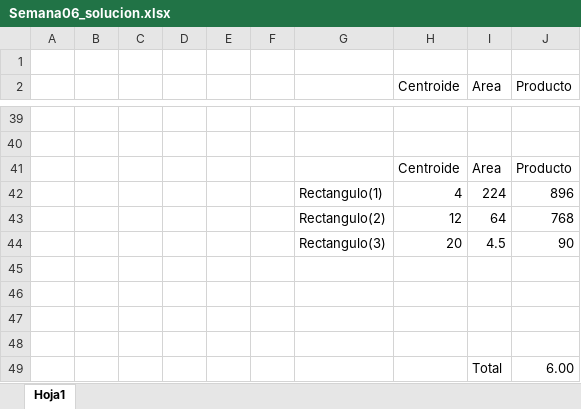
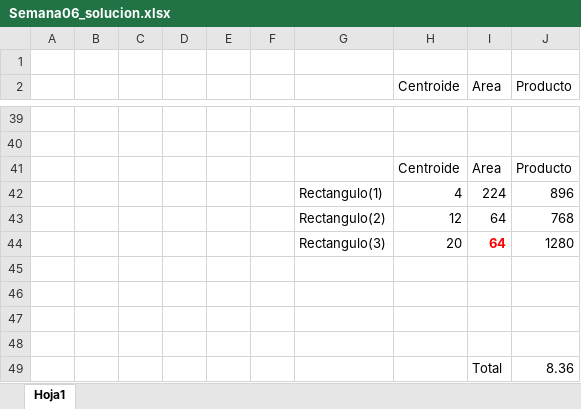
Before and after one commit to pciscflo/ia2022-1b, an Excel workbook: Semana6/Semana06_solucion.xlsx, sheet Hoja1, drawn as a sheet; only a part is shown, gaps mark what is left out; values as stored, in another font and other column widths than the file's, no borders; charts and pictures not drawn; the diff names each change by its address in the sheet, - before the commit and + after, or states it on an @@ line.

Commit message:
Sema6.5

```diff
--- a/Semana6/Semana06_solucion.xlsx (sheet Hoja1)
+++ b/Semana6/Semana06_solucion.xlsx (sheet Hoja1)
-I44 (Area): 4.5
+I44 (Area): 64
@@ I44 bold: off → on, text colour: black → #FF0000 @@
-J44 (Producto): 90
+J44 (Producto): 1280
-J49 (Producto): 6.00
+J49 (Producto): 8.36
```
Also changed, not shown: charts or pictures.
